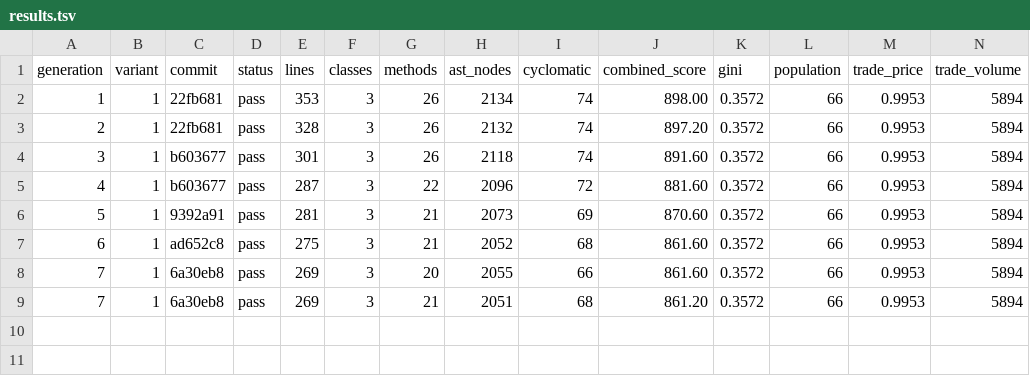
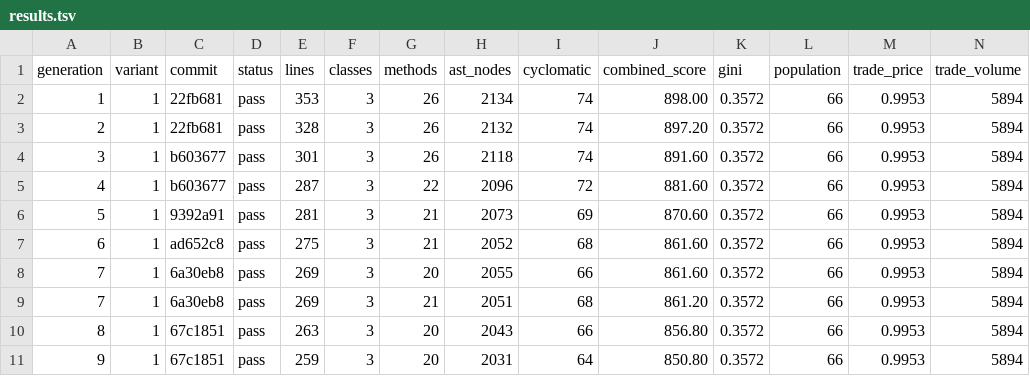
Before and after one commit to NobodyKnowNothing/Sugarscape-Auto-Ablation, a TSV file: results.tsv, drawn as a sheet; only a part is shown; rows hold the shown columns only; the diff names each change by its address in the sheet, - before the commit and + after, or states it on an @@ line.

Commit message:
Gen 9: Simplify  by using a conditional | score -6.0

```diff
--- a/results.tsv
+++ b/results.tsv
+row 10: 8 | 1 | 67c1851 | pass | 263 | 3 | 20 | 2043 | 66 | 856.80 | 0.3572 | 66 | 0.9953 | 5894
+row 11: 9 | 1 | 67c1851 | pass | 259 | 3 | 20 | 2031 | 64 | 850.80 | 0.3572 | 66 | 0.9953 | 5894
```
Also changed, not shown: 1 other file.
